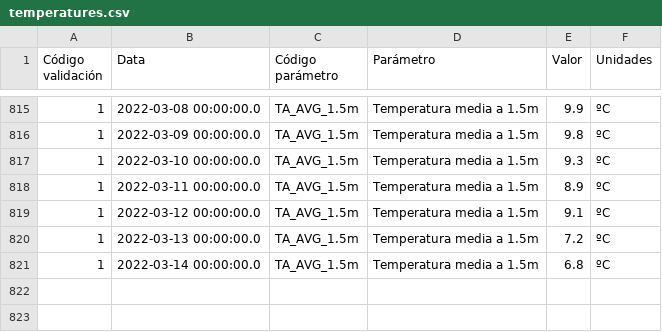
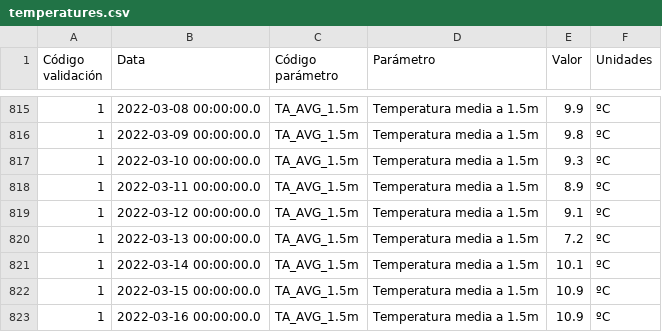
Before and after one commit to maqroll/electricity_consumption, a CSV file: temperatures.csv, drawn as a sheet; only a part is shown, gaps mark what is left out.

```diff
--- a/temperatures.csv
+++ b/temperatures.csv
@@ -820,2 +820,4 @@
 "1","2022-03-13 00:00:00.0","TA_AVG_1.5m","Temperatura media a 1.5m","7.2","ºC"
-"1","2022-03-14 00:00:00.0","TA_AVG_1.5m","Temperatura media a 1.5m","6.8","ºC"
+"1","2022-03-14 00:00:00.0","TA_AVG_1.5m","Temperatura media a 1.5m","10.1","ºC"
+"1","2022-03-15 00:00:00.0","TA_AVG_1.5m","Temperatura media a 1.5m","10.9","ºC"
+"1","2022-03-16 00:00:00.0","TA_AVG_1.5m","Temperatura media a 1.5m","10.9","ºC"
```
